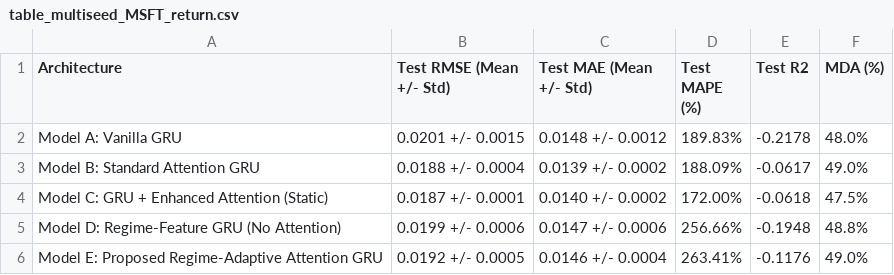
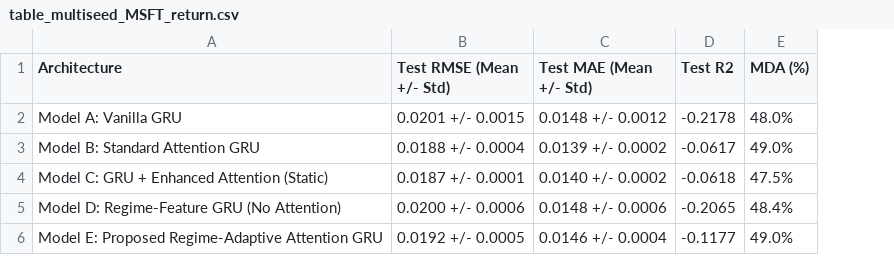
Before and after one commit to kkathambari/RS, a CSV file: results/table_multiseed_MSFT_return.csv, drawn as a sheet; removed rows and columns are numbered as before the commit, all else as after; the diff names each change by its address in the sheet, - before the commit and + after, or states it on an @@ line.

Commit message:
Regenerate MSFT dual-target suite, add cross-asset section to README, and update backtester default
- Regenerated complete MSFT empirical suite (price and return targets) under the current locked pipeline with exact GMM boundary, locked eval_seed=2024, and MAPE cleanly omitted for returns.
- Added Section 6 to README.md documenting MSFT cross-asset generalizability, reporting multi-seed return forecasting, DM tests, and 5-bps backtesting.
- Updated FinancialBacktester.__init__ in src/backtest.py to default threshold=0.0005 (5 bps / 0.05% expected return) and documented the 2% annualized risk-free benchmark rate.
- Updated diebold_mariano_test return type annotation in src/statistical_tests.py to Tuple[float, float, str, str].

```diff
--- a/results/table_multiseed_MSFT_return.csv
+++ b/results/table_multiseed_MSFT_return.csv
-column D (Test MAPE (%)), rows 2-6: 189.83% | 188.09% | 172.00% | 256.66% | 263.41%
-B5 (Test RMSE (Mean +/- Std)): 0.0199 +/- 0.0006
+B5 (Test RMSE (Mean +/- Std)): 0.0200 +/- 0.0006
-C5 (Test MAE (Mean +/- Std)): 0.0147 +/- 0.0006
+C5 (Test MAE (Mean +/- Std)): 0.0148 +/- 0.0006
-D5 (Test R2): -0.1948
+D5 (Test R2): -0.2065
-E5 (MDA (%)): 48.8%
+E5 (MDA (%)): 48.4%
-D6 (Test R2): -0.1176
+D6 (Test R2): -0.1177
```
Also changed, not shown: results/table_backtesting_MSFT.csv, results/table_diebold_mariano_MSFT.csv, 11 other files.
